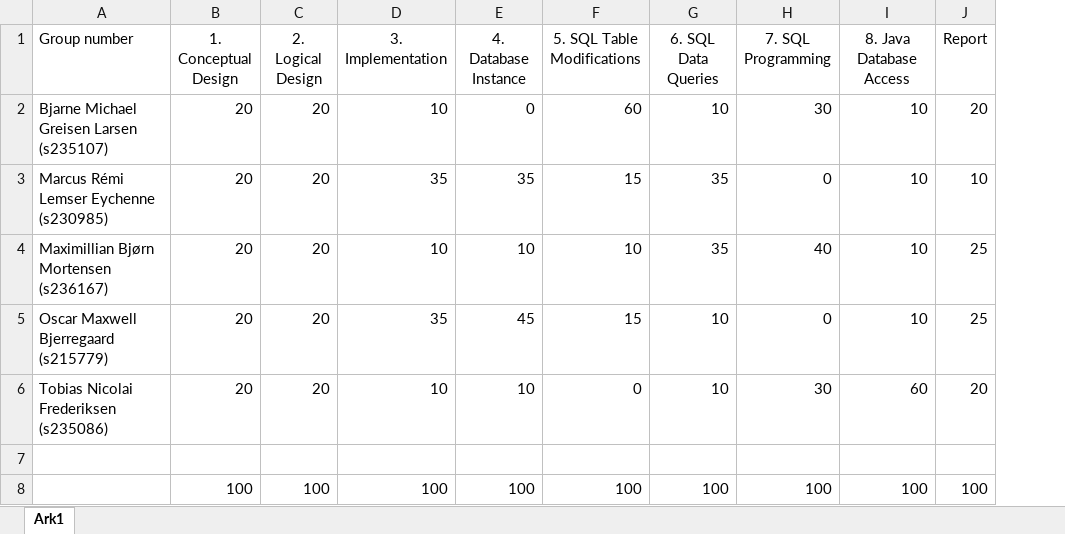
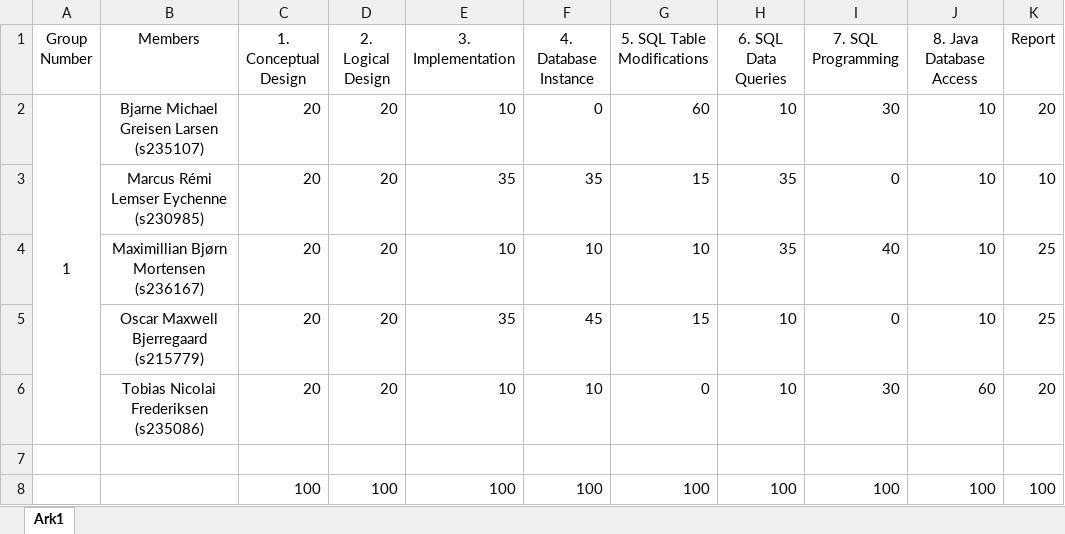
Before and after one commit to TobyNatooor/database_proj_group_1, an Excel workbook: Effort.xlsx, sheet Ark1, drawn as a sheet; only a part is shown; values as stored, in another font and other column widths than the file's, no borders; charts and pictures not drawn; addresses are those after the commit; the diff names each change by its address in the sheet, - before the commit and + after, or states it on an @@ line.

Commit message:
opdateret Effort

```diff
--- a/Effort.xlsx (sheet Ark1)
+++ b/Effort.xlsx (sheet Ark1)
+column A (Group Number), row 2: 1
-B1: Group number
+B1: Members
-B1:B6 alignment: left
+B1:B6 alignment: center
```
Also changed, not shown: formulas that keep their value.
